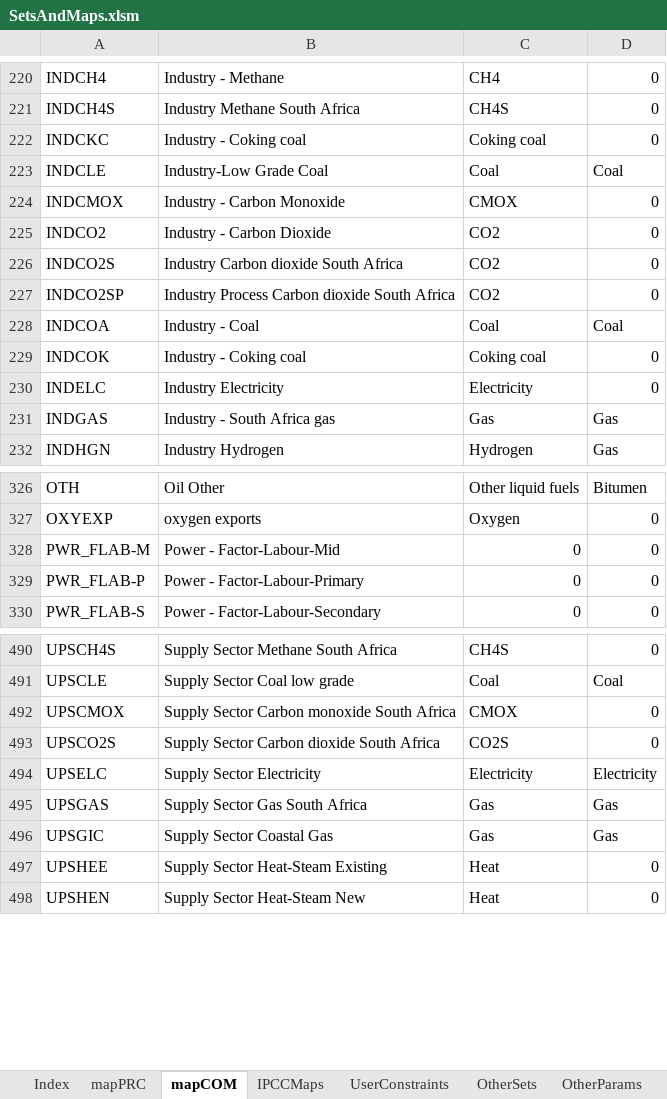
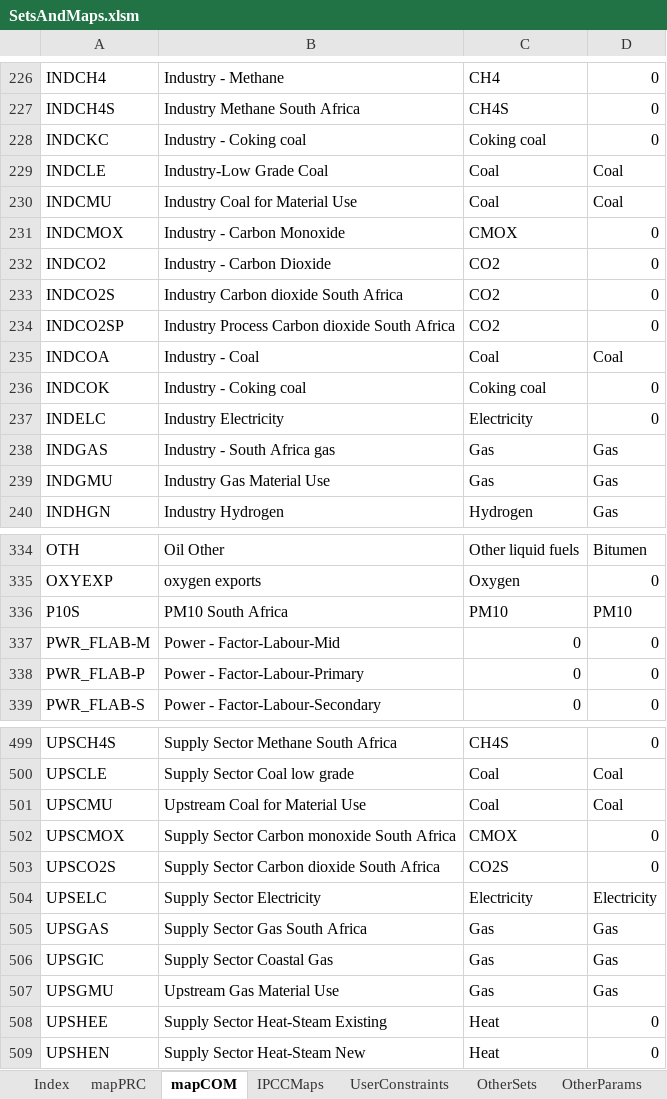
Before and after one commit to brunomerven/SATIMGE_Veda, an Excel workbook: SetsAndMaps/SetsAndMaps.xlsm, sheet mapCOM, drawn as a sheet; only a part is shown, gaps mark what is left out; values as stored, in another font and other column widths than the file's, no borders; the diff covers the shown part only; the diff names each change by its address in the sheet, - before the commit and + after, or states it on an @@ line.

```diff
--- a/SetsAndMaps/SetsAndMaps.xlsm (sheet mapCOM)
+++ b/SetsAndMaps/SetsAndMaps.xlsm (sheet mapCOM)
+row 230: INDCMU | Industry Coal for Material Use | Coal | Coal
+row 239: INDGMU | Industry Gas Material Use | Gas | Gas
+row 336: P10S | PM10 South Africa | PM10 | PM10
+row 501: UPSCMU | Upstream Coal for Material Use | Coal | Coal
+row 507: UPSGMU | Upstream Gas Material Use | Gas | Gas
```
Also changed, not shown: 6 added rows elsewhere in this sheet, sheet Check and Update_PRC, sheet Check and Update_COM, sheet OtherSets, sheet mapPRC, formulas that keep their value, hidden cells.
